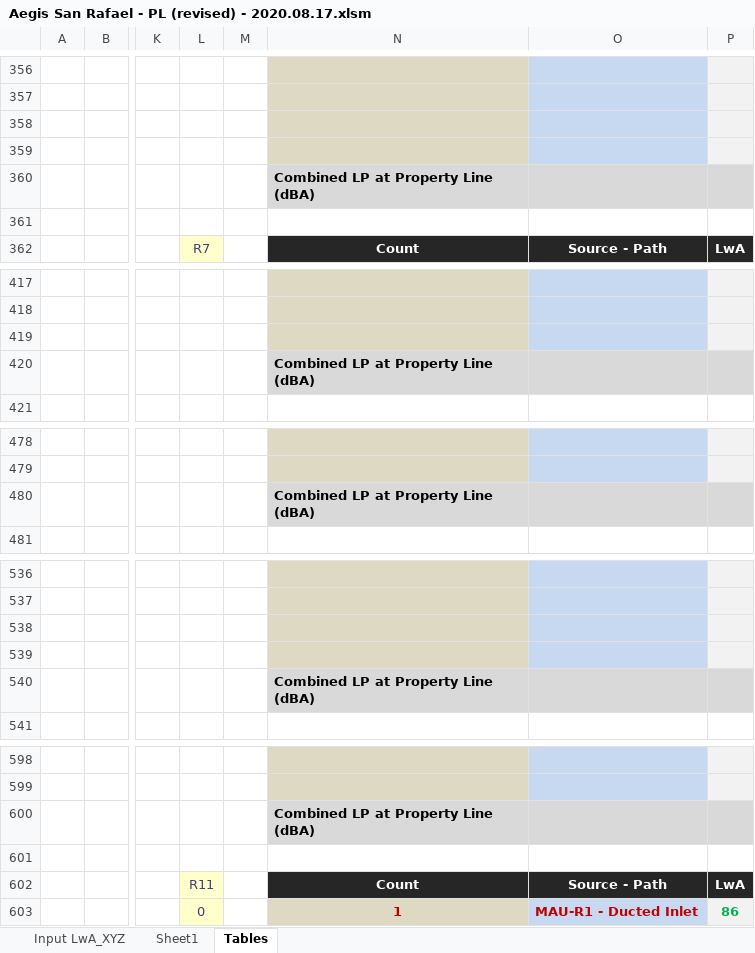
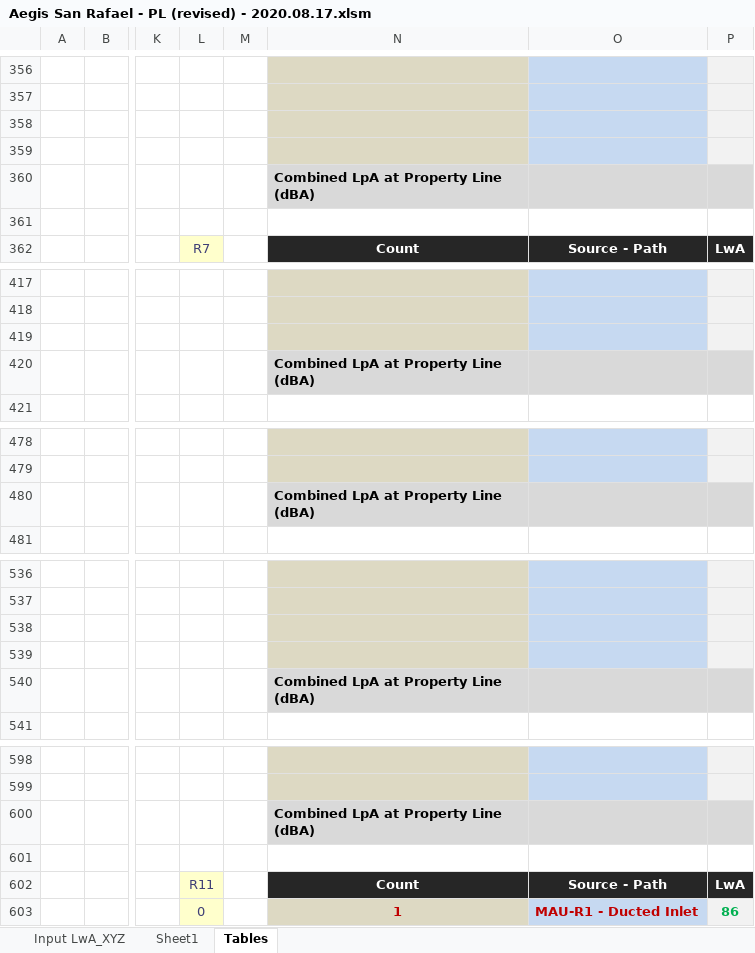
Before and after one commit to cxhx441/graphical-acoustic-calcs, an Excel workbook: Aegis San Rafael - PL (revised) - 2020.08.17.xlsm, sheet Tables, drawn as a sheet; only a part is shown, gaps mark what is left out; values as stored, in another font and other column widths than the file's, no borders; conditional formats not drawn; the diff covers the shown part only; the diff names each change by its address in the sheet, - before the commit and + after, or states it on an @@ line.

Commit message:
update

```diff
--- a/Aegis San Rafael - PL (revised) - 2020.08.17.xlsm (sheet Tables)
+++ b/Aegis San Rafael - PL (revised) - 2020.08.17.xlsm (sheet Tables)
-N360: Combined LP at Property Line (dBA)
+N360: Combined LpA at Property Line (dBA)
-N420: Combined LP at Property Line (dBA)
+N420: Combined LpA at Property Line (dBA)
-N480: Combined LP at Property Line (dBA)
+N480: Combined LpA at Property Line (dBA)
-N540: Combined LP at Property Line (dBA)
+N540: Combined LpA at Property Line (dBA)
-N600: Combined LP at Property Line (dBA)
+N600: Combined LpA at Property Line (dBA)
```
Also changed, not shown: 10 edited cells elsewhere in this sheet, sheet Input LwA_XYZ.
